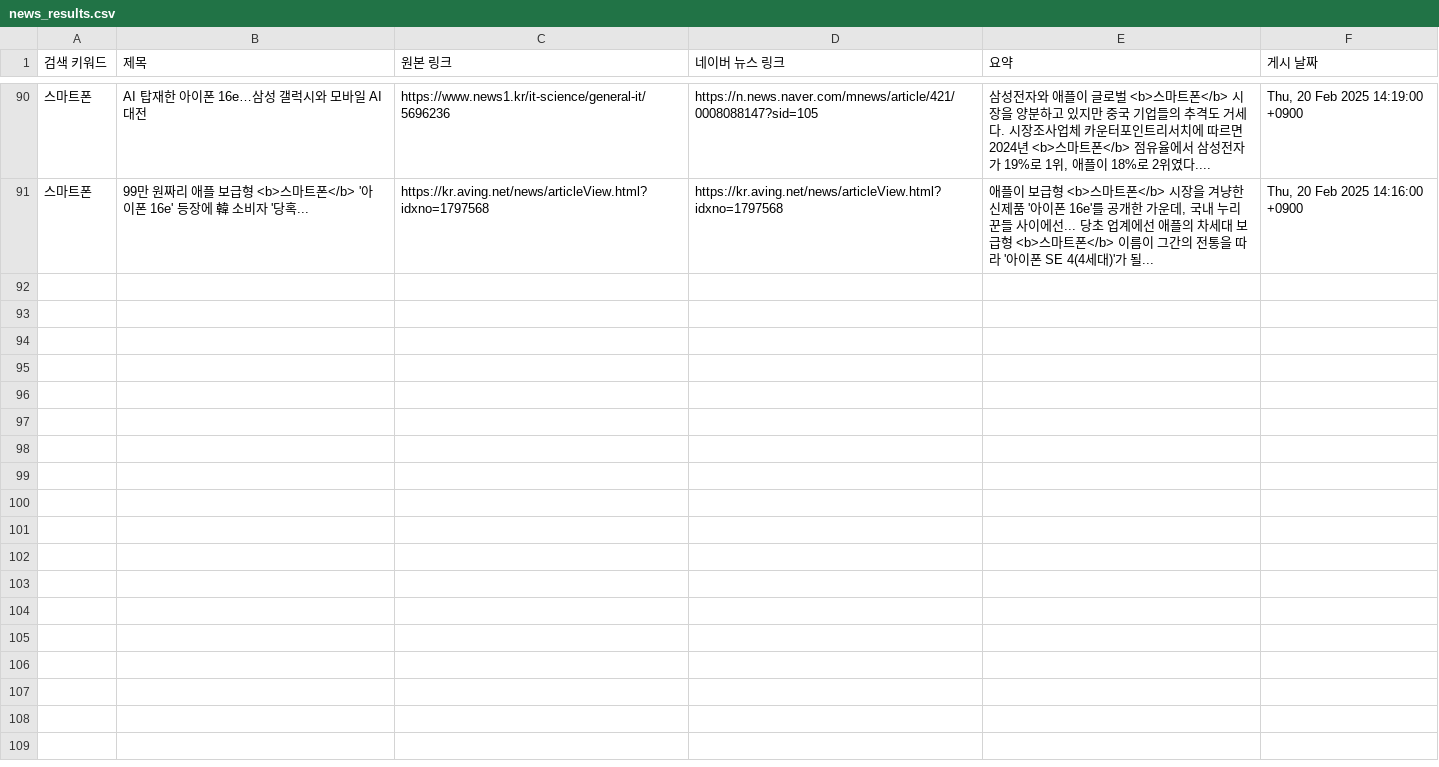
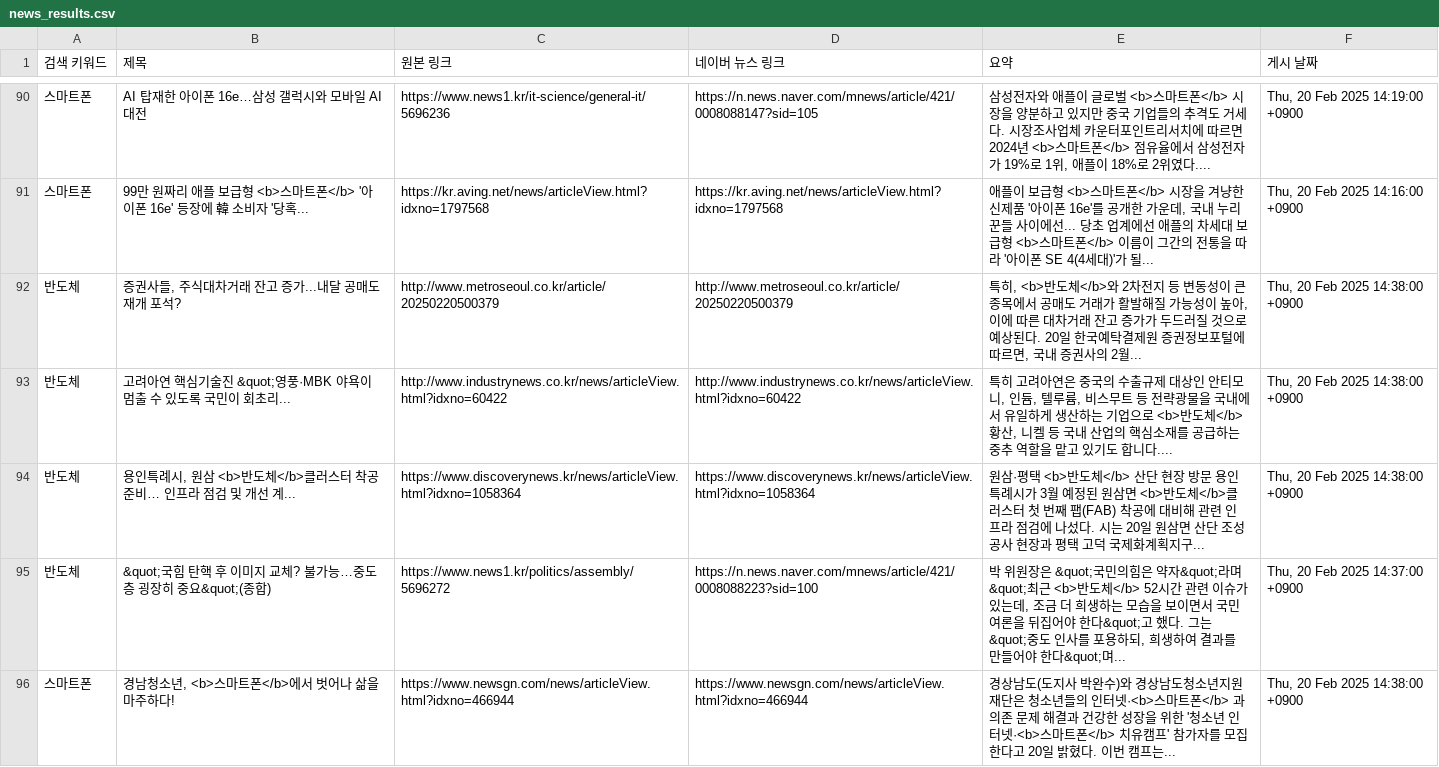
Before and after one commit to kjs928/HARMAN_Python_Project, a CSV file: news_results.csv, drawn as a sheet; only a part is shown, gaps mark what is left out; the diff covers the shown part only; the diff names each change by its address in the sheet, - before the commit and + after, or states it on an @@ line.

```diff
--- a/news_results.csv
+++ b/news_results.csv
+row 92: 반도체 | 증권사들, 주식대차거래 잔고 증가...내달 공매도 재개 포석? | http://www.metroseoul.co.kr/article/20250220500379 | http://www.metroseoul.co.kr/article/20250220500379 | 특히, <b>반도체</b>와 2차전지 등 변동성이 큰 종목에서 공매도 거래가 활발해질 가능성이 높아, 이에 따른 대차거래 잔고 증가가 두드러질 것으로 예상된다. 20일 한국예탁결제원 증권정보포털에 따르면, 국내 증권사의 2월... | Thu, 20 Feb 2025 14:38:00 +0900
+row 93: 반도체 | 고려아연 핵심기술진 &quot;영풍·MBK 야욕이 멈출 수 있도록 국민이 회초리... | http://www.industrynews.co.kr/news/articleView.html?idxno=60422 | http://www.industrynews.co.kr/news/articleView.html?idxno=60422 | 특히 고려아연은 중국의 수출규제 대상인 안티모니, 인듐, 텔루륨, 비스무트 등 전략광물을 국내에서 유일하게 생산하는 기업으로 <b>반도체</b>황산, 니켈 등 국내 산업의 핵심소재를 공급하는 중추 역할을 맡고 있기도 합니다.... | Thu, 20 Feb 2025 14:38:00 +0900
+row 94: 반도체 | 용인특례시, 원삼 <b>반도체</b>클러스터 착공 준비… 인프라 점검 및 개선 계... | https://www.discoverynews.kr/news/articleView.html?idxno=1058364 | https://www.discoverynews.kr/news/articleView.html?idxno=1058364 | 원삼·평택 <b>반도체</b> 산단 현장 방문 용인특례시가 3월 예정된 원삼면 <b>반도체</b>클러스터 첫 번째 팹(FAB) 착공에 대비해 관련 인프라 점검에 나섰다. 시는 20일 원삼면 산단 조성 공사 현장과 평택 고덕 국제화계획지구... | Thu, 20 Feb 2025 14:38:00 +0900
+row 95: 반도체 | &quot;국힘 탄핵 후 이미지 교체? 불가능…중도층 굉장히 중요&quot;(종합) | https://www.news1.kr/politics/assembly/5696272 | https://n.news.naver.com/mnews/article/421/0008088223?sid=100 | 박 위원장은 &quot;국민의힘은 약자&quot;라며 &quot;최근 <b>반도체</b> 52시간 관련 이슈가 있는데, 조금 더 희생하는 모습을 보이면서 국민 여론을 뒤집어야 한다&quot;고 했다. 그는 &quot;중도 인사를 포용하되, 희생하여 결과를 만들어야 한다&quot;며... | Thu, 20 Feb 2025 14:37:00 +0900
+row 96: 스마트폰 | 경남청소년, <b>스마트폰</b>에서 벗어나 삶을 마주하다! | https://www.newsgn.com/news/articleView.html?idxno=466944 | https://www.newsgn.com/news/articleView.html?idxno=466944 | 경상남도(도지사 박완수)와 경상남도청소년지원재단은 청소년들의 인터넷·<b>스마트폰</b> 과의존 문제 해결과 건강한 성장을 위한 '청소년 인터넷·<b>스마트폰</b> 치유캠프' 참가자를 모집한다고 20일 밝혔다. 이번 캠프는... | Thu, 20 Feb 2025 14:38:00 +0900
```
Also changed, not shown: 4 added rows elsewhere in this file.
